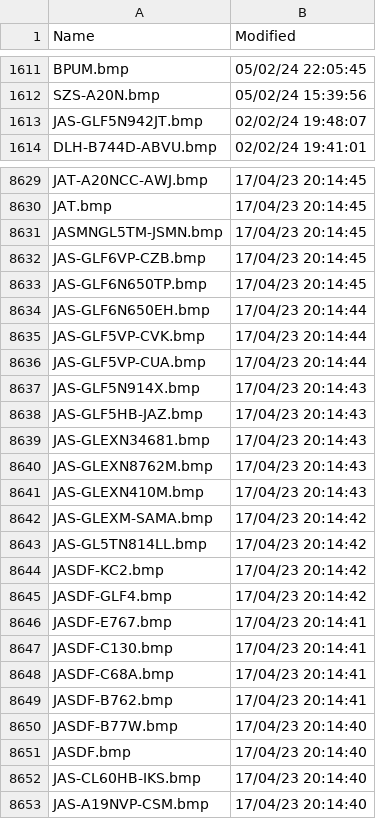
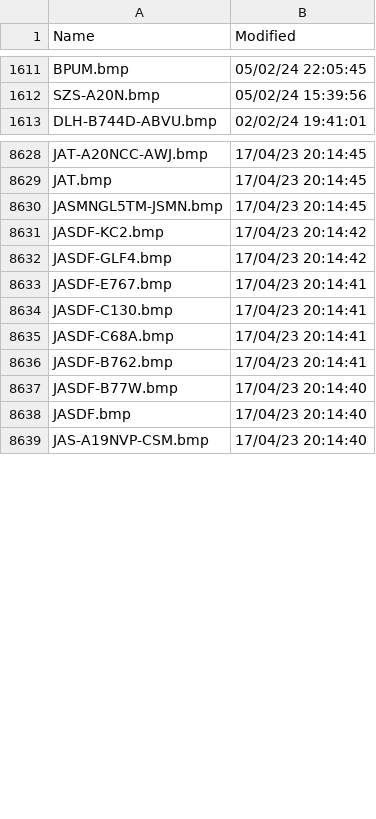
Before and after one commit to rikgale/VRSOperatorFlags, a CSV file: OperatorFlagsList.csv, drawn as a sheet; only a part is shown, gaps mark what is left out.

Commit message:
Updated 2026-02-05

```diff
--- a/OperatorFlagsList.csv
+++ b/OperatorFlagsList.csv
@@ -1612,3 +1612,2 @@ BPUM.bmp,05/02/24 22:05:45
 SZS-A20N.bmp,05/02/24 15:39:56
-JAS-GLF5N942JT.bmp,02/02/24 19:48:07
 DLH-B744D-ABVU.bmp,02/02/24 19:41:01
@@ -8631,14 +8630,2 @@ JAT.bmp,17/04/23 20:14:45
 JASMNGL5TM-JSMN.bmp,17/04/23 20:14:45
-JAS-GLF6VP-CZB.bmp,17/04/23 20:14:45
-JAS-GLF6N650TP.bmp,17/04/23 20:14:45
-JAS-GLF6N650EH.bmp,17/04/23 20:14:44
-JAS-GLF5VP-CVK.bmp,17/04/23 20:14:44
-JAS-GLF5VP-CUA.bmp,17/04/23 20:14:44
-JAS-GLF5N914X.bmp,17/04/23 20:14:43
-JAS-GLF5HB-JAZ.bmp,17/04/23 20:14:43
-JAS-GLEXN34681.bmp,17/04/23 20:14:43
-JAS-GLEXN8762M.bmp,17/04/23 20:14:43
-JAS-GLEXN410M.bmp,17/04/23 20:14:43
-JAS-GLEXM-SAMA.bmp,17/04/23 20:14:42
-JAS-GL5TN814LL.bmp,17/04/23 20:14:42
 JASDF-KC2.bmp,17/04/23 20:14:42
@@ -8651,3 +8638,2 @@ JASDF-B77W.bmp,17/04/23 20:14:40
 JASDF.bmp,17/04/23 20:14:40
-JAS-CL60HB-IKS.bmp,17/04/23 20:14:40
 JAS-A19NVP-CSM.bmp,17/04/23 20:14:40
```
